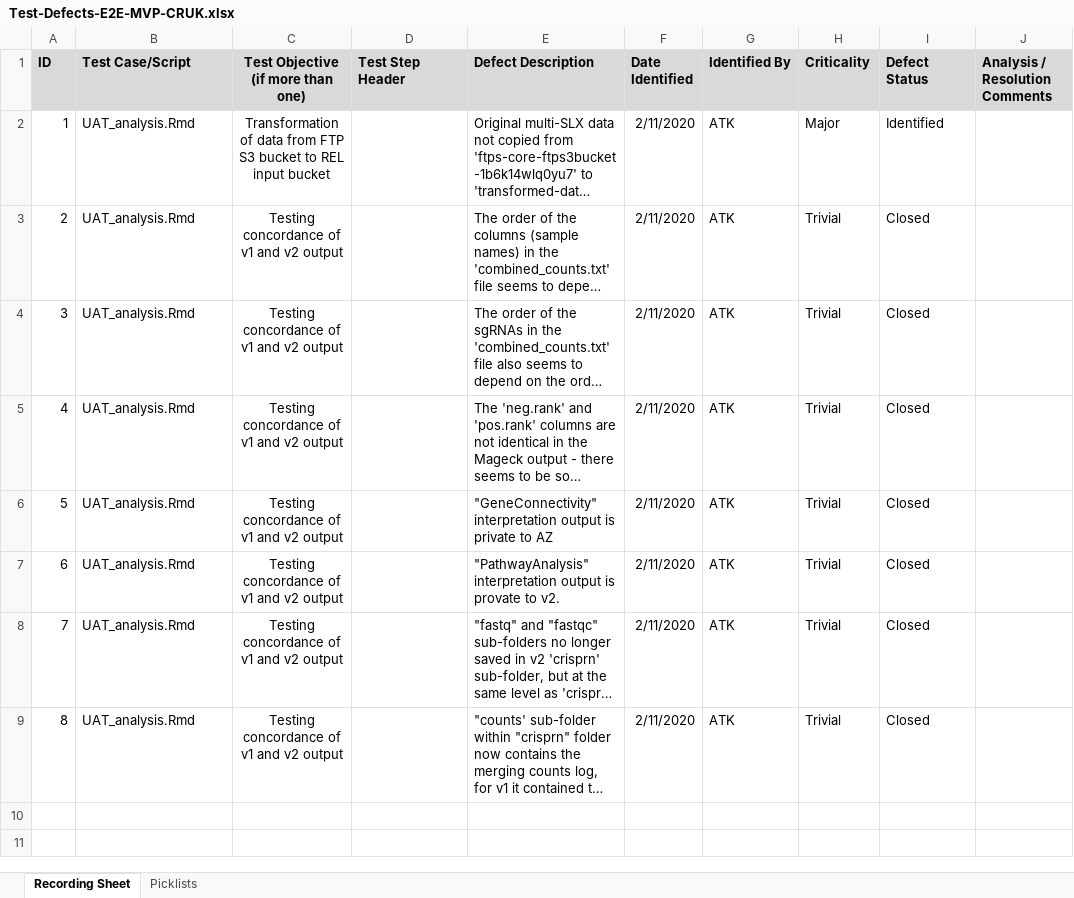
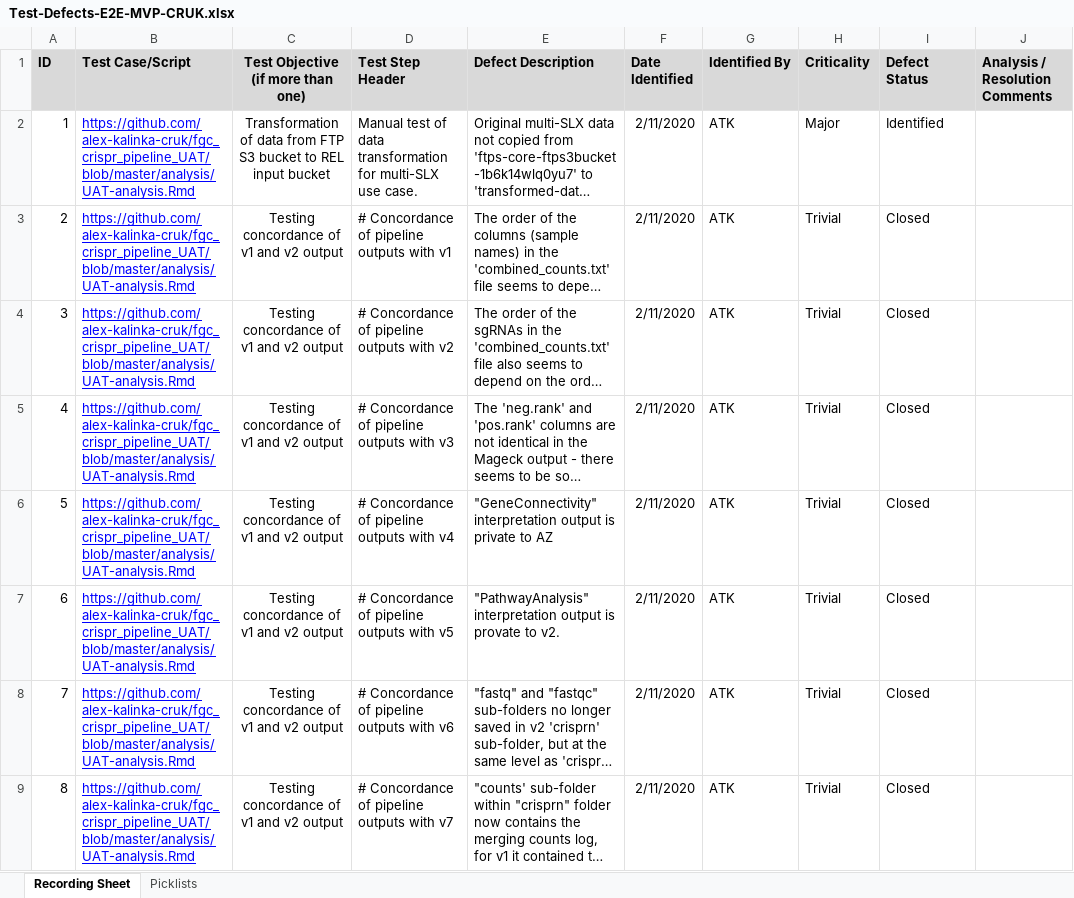
Before and after one commit to alex-kalinka-cruk/fgc_crispr_pipeline_UAT, an Excel workbook: data/Test-Defects-E2E-MVP-CRUK.xlsx, sheet Recording Sheet, drawn as a sheet; only a part is shown; long unchanged cells end in …; values as stored, in another font and other column widths than the file's, no borders; the diff names each change by its address in the sheet, - before the commit and + after, or states it on an @@ line.

```diff
--- a/data/Test-Defects-E2E-MVP-CRUK.xlsx (sheet Recording Sheet)
+++ b/data/Test-Defects-E2E-MVP-CRUK.xlsx (sheet Recording Sheet)
-B2:B9 (Test Case/Script): UAT_analysis.Rmd
+B2:B9 (Test Case/Script): https://github.com/alex-kalinka-cruk/fgc_crispr_pipeline_UAT/blob/master/analysis/UAT-analysis.Rmd
@@ B2:B9 underline: off → on, text colour: black → #0000FF @@
-D2 (Test Step Header): (empty)
+D2 (Test Step Header): Manual test of data transformation for multi-SLX use case.
-D3 (Test Step Header): (empty)
+D3 (Test Step Header): # Concordance of pipeline outputs with v1
-D4 (Test Step Header): (empty)
+D4 (Test Step Header): # Concordance of pipeline outputs with v2
-D5 (Test Step Header): (empty)
+D5 (Test Step Header): # Concordance of pipeline outputs with v3
-D6 (Test Step Header): (empty)
+D6 (Test Step Header): # Concordance of pipeline outputs with v4
-D7 (Test Step Header): (empty)
+D7 (Test Step Header): # Concordance of pipeline outputs with v5
-D8 (Test Step Header): (empty)
+D8 (Test Step Header): # Concordance of pipeline outputs with v6
-D9 (Test Step Header): (empty)
+D9 (Test Step Header): # Concordance of pipeline outputs with v7
```
Also changed, not shown: 2 other files.
